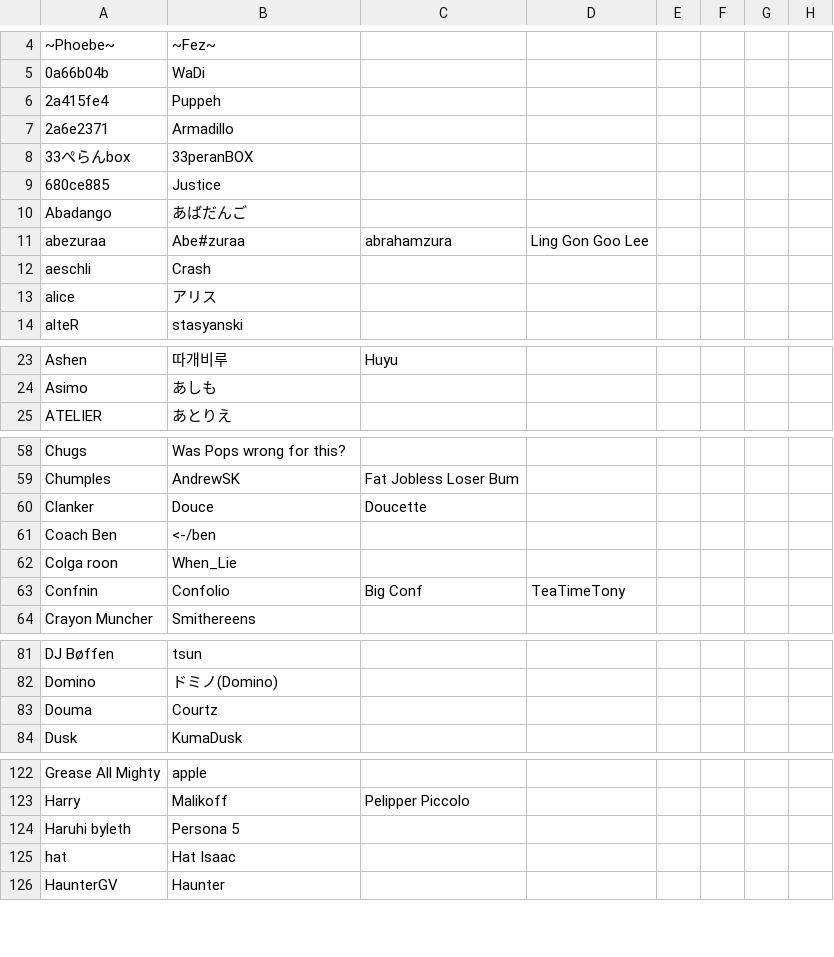
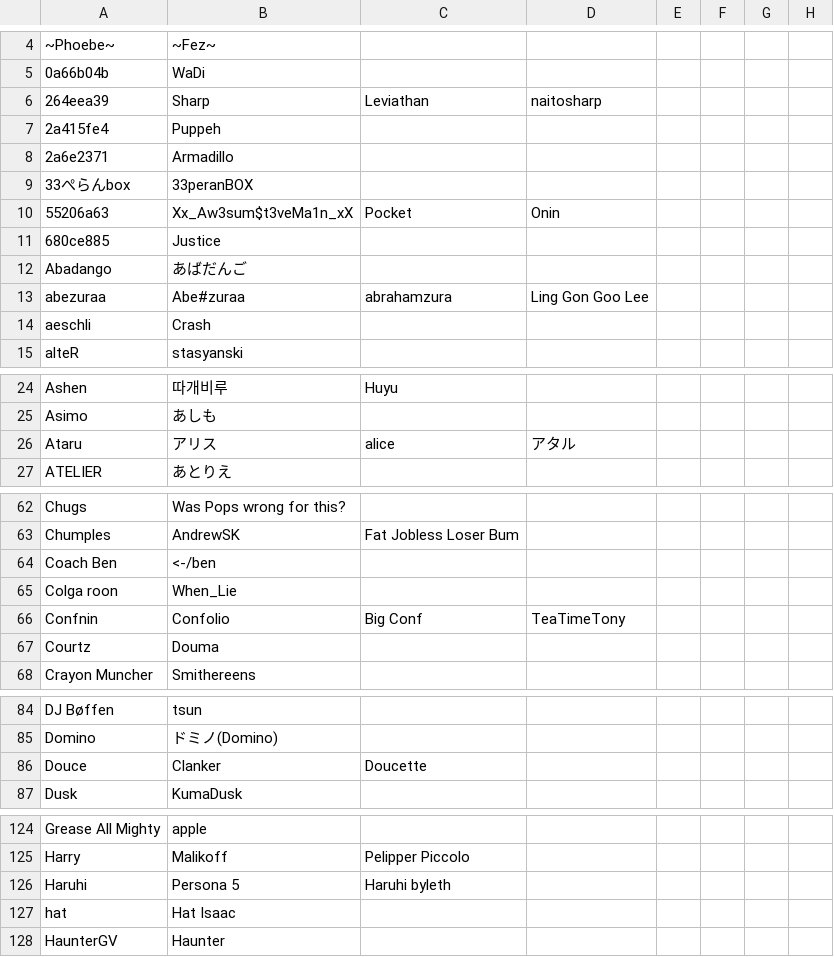
Before and after one commit to kenniky/ultrank-scoring, a CSV file: ultrank_tags.csv, drawn as a sheet; only a part is shown, gaps mark what is left out; removed rows and columns are numbered as before the commit, all else as after; the diff covers the shown part only; the diff names each change by its address in the sheet, - before the commit and + after, or states it on an @@ line.

```diff
--- a/ultrank_tags.csv
+++ b/ultrank_tags.csv
+row 6: 264eea39 | Sharp | Leviathan | naitosharp
+row 10: 55206a63 | Xx_Aw3sum$t3veMa1n_xX | Pocket | Onin
-row 13: alice | アリス
+row 26: Ataru | アリス | alice | アタル
-row 60: Clanker | Douce | Doucette
+row 67: Courtz | Douma
-row 83: Douma | Courtz
+row 86: Douce | Clanker | Doucette
-row 124: Haruhi byleth | Persona 5
+row 126: Haruhi | Persona 5 | Haruhi byleth
```
Also changed, not shown: 4 added rows and 4 removed rows elsewhere in this file, ultrank_players.csv, ultrank_regions.csv.
